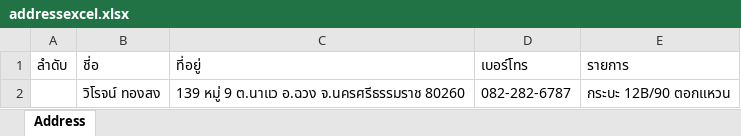
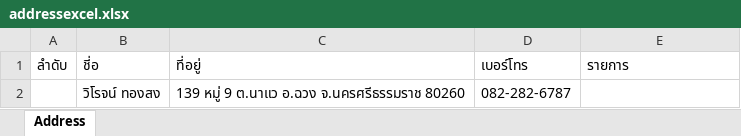
Before and after one commit to Itsarapa/ProlinkSticker, an Excel workbook: addressexcel.xlsx, sheet Address, drawn as a sheet; values as stored, in another font and other column widths than the file's, no borders; the diff names each change by its address in the sheet, - before the commit and + after, or states it on an @@ line.

Commit message:
Update addressexcel.xlsx

```diff
--- a/addressexcel.xlsx (sheet Address)
+++ b/addressexcel.xlsx (sheet Address)
-E2: กระบะ 12B/90 ตอกแหวน
+E2: (empty)
```
